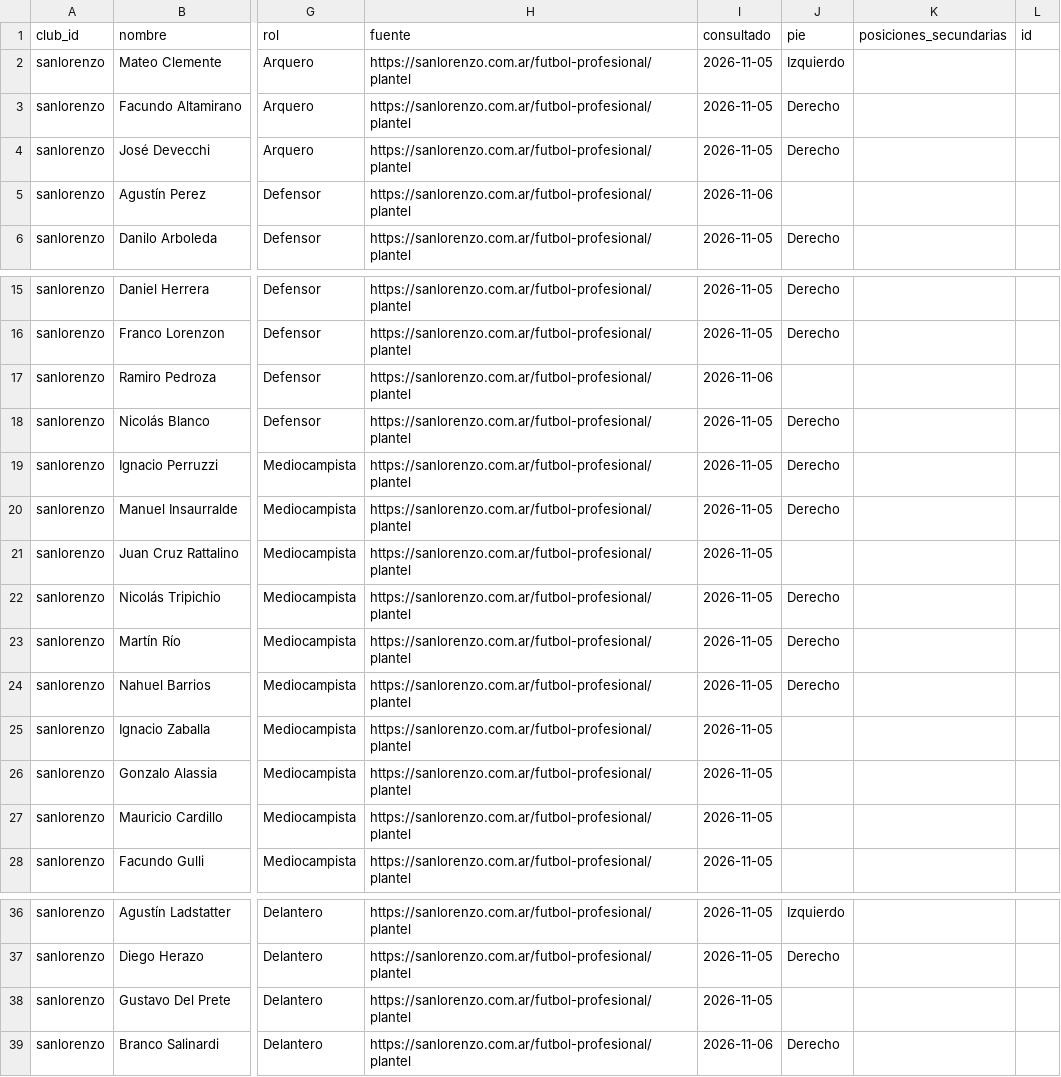
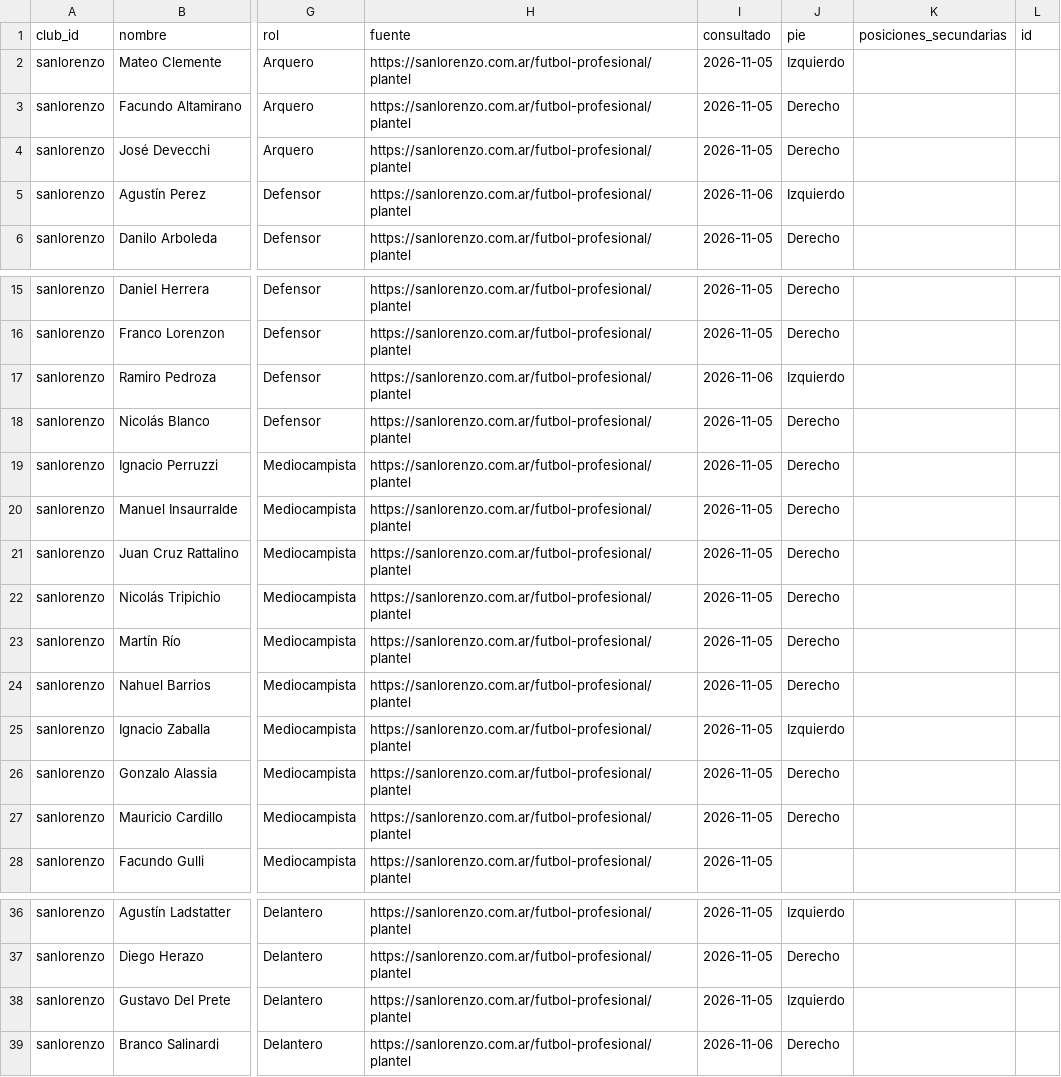
Before and after one commit to carp1901/liga-fc1, a CSV file: planteles/primera-2026.csv, drawn as a sheet; only a part is shown, gaps mark what is left out; the diff names each change by its address in the sheet, - before the commit and + after, or states it on an @@ line.

Commit message:
Completar quinta tanda de pies dominantes de San Lorenzo

```diff
--- a/planteles/primera-2026.csv
+++ b/planteles/primera-2026.csv
-J5 (pie): (empty)
+J5 (pie): Izquierdo
-J17 (pie): (empty)
+J17 (pie): Izquierdo
-J21 (pie): (empty)
+J21 (pie): Derecho
-J25 (pie): (empty)
+J25 (pie): Izquierdo
-J26:J27 (pie): (empty)
+J26:J27 (pie): Derecho
-J38 (pie): (empty)
+J38 (pie): Izquierdo
```
